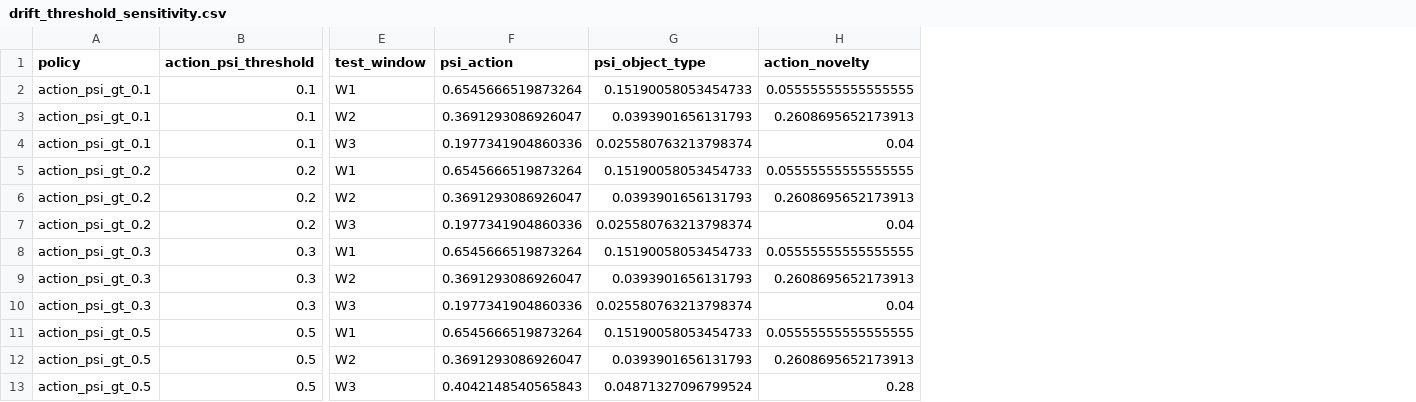
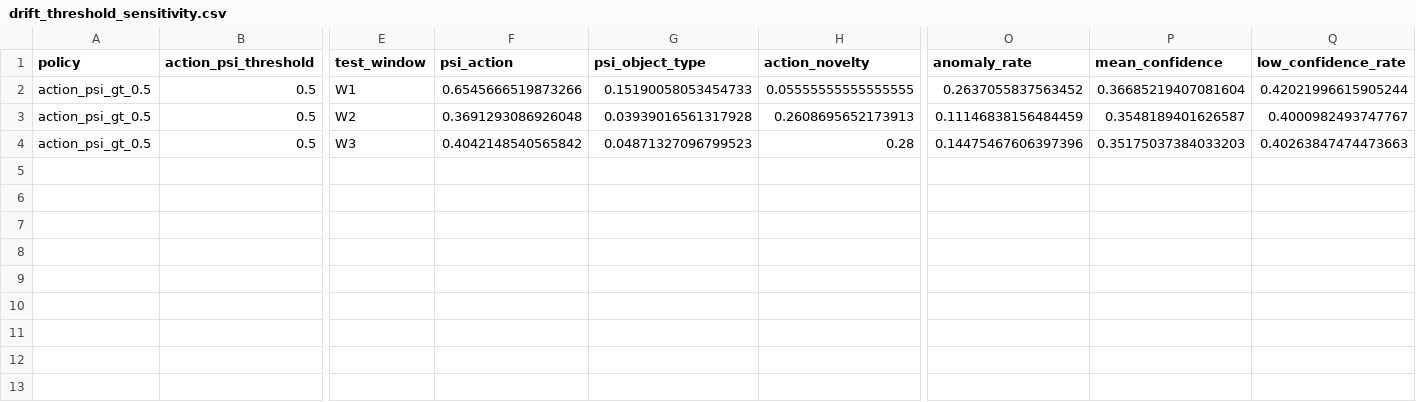
Before and after one commit to aaryaparadkar/Flash-IDS, a CSV file: results/drift_threshold_sensitivity.csv, drawn as a sheet; only a part is shown, gaps mark what is left out; removed rows and columns are numbered as before the commit, all else as after; rows hold the shown columns only; the diff names each change by its address in the sheet, - before the commit and + after, or states it on an @@ line.

```diff
--- a/results/drift_threshold_sensitivity.csv
+++ b/results/drift_threshold_sensitivity.csv
+column O (anomaly_rate), rows 2-4: 0.2637055837563452 | 0.11146838156484459 | 0.14475467606397396
+column P (mean_confidence), rows 2-4: 0.36685219407081604 | 0.3548189401626587 | 0.35175037384033203
+column Q (low_confidence_rate), rows 2-4: 0.42021996615905244 | 0.4000982493747767 | 0.40263847474473663
-row 2: action_psi_gt_0.1 | 0.1 | W1 | 0.6545666519873264 | 0.15190058053454733 | 0.05555555555555555
-row 3: action_psi_gt_0.1 | 0.1 | W2 | 0.3691293086926047 | 0.0393901656131793 | 0.2608695652173913
-row 4: action_psi_gt_0.1 | 0.1 | W3 | 0.1977341904860336 | 0.025580763213798374 | 0.04
-row 5: action_psi_gt_0.2 | 0.2 | W1 | 0.6545666519873264 | 0.15190058053454733 | 0.05555555555555555
-row 6: action_psi_gt_0.2 | 0.2 | W2 | 0.3691293086926047 | 0.0393901656131793 | 0.2608695652173913
-row 7: action_psi_gt_0.2 | 0.2 | W3 | 0.1977341904860336 | 0.025580763213798374 | 0.04
-row 8: action_psi_gt_0.3 | 0.3 | W1 | 0.6545666519873264 | 0.15190058053454733 | 0.05555555555555555
-row 9: action_psi_gt_0.3 | 0.3 | W2 | 0.3691293086926047 | 0.0393901656131793 | 0.2608695652173913
-row 10: action_psi_gt_0.3 | 0.3 | W3 | 0.1977341904860336 | 0.025580763213798374 | 0.04
-F2 (psi_action): 0.6545666519873264
+F2 (psi_action): 0.6545666519873266
-F3 (psi_action): 0.3691293086926047
+F3 (psi_action): 0.3691293086926048
-G3 (psi_object_type): 0.0393901656131793
+G3 (psi_object_type): 0.03939016561317928
-F4 (psi_action): 0.4042148540565843
+F4 (psi_action): 0.4042148540565842
-G4 (psi_object_type): 0.04871327096799524
+G4 (psi_object_type): 0.04871327096799523
```
Also changed, not shown: results/drift_threshold_summary.csv, results/rolling_drift_best_by_window.csv, 7 other files.
